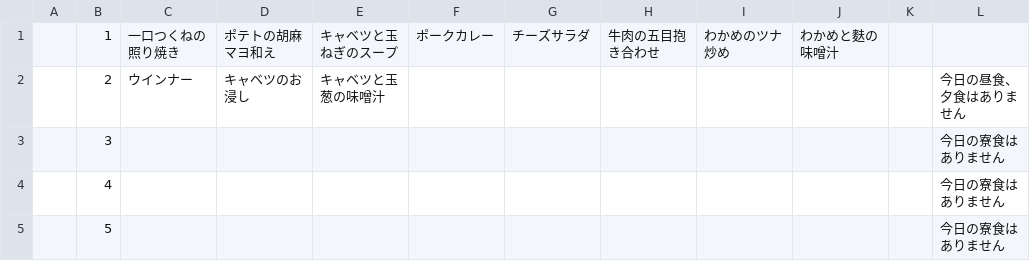
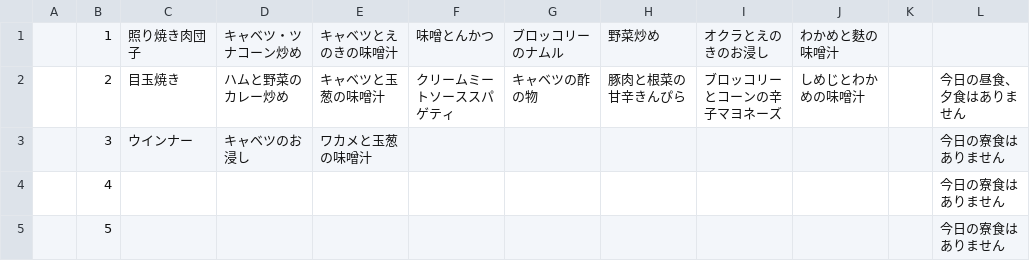
Before and after one commit to 0x53me/0x53me.github.io, a CSV file: csv/DB_Ryosyoku - 3.csv, drawn as a sheet; only a part is shown.

```diff
--- a/csv/DB_Ryosyoku - 3.csv
+++ b/csv/DB_Ryosyoku - 3.csv
@@ -1,4 +1,4 @@
-,1,一口つくねの照り焼き,ポテトの胡麻マヨ和え,キャベツと玉ねぎのスープ,ポークカレー,チーズサラダ,牛肉の五目抱き合わせ,わかめのツナ炒め,わかめと麩の味噌汁,,
-,2,ウインナー,キャベツのお浸し,キャベツと玉葱の味噌汁,,,,,,,今日の昼食、夕食はありません
-,3,,,,,,,,,,今日の寮食はありません
+,1,照り焼き肉団子,キャベツ・ツナコーン炒め,キャベツとえのきの味噌汁,味噌とんかつ,ブロッコリーのナムル,野菜炒め,オクラとえのきのお浸し,わかめと麩の味噌汁,,
+,2,目玉焼き,ハムと野菜のカレー炒め,キャベツと玉葱の味噌汁,クリームミートソーススパゲティ,キャベツの酢の物,豚肉と根菜の甘辛きんぴら,ブロッコリーとコーンの辛子マヨネーズ,しめじとわかめの味噌汁,,今日の昼食、夕食はありません
+,3,ウインナー,キャベツのお浸し,ワカメと玉葱の味噌汁,,,,,,,今日の寮食はありません
 ,4,,,,,,,,,,今日の寮食はありません
```
Also changed, not shown: csv/DB_Ryosyoku - 2.csv.
